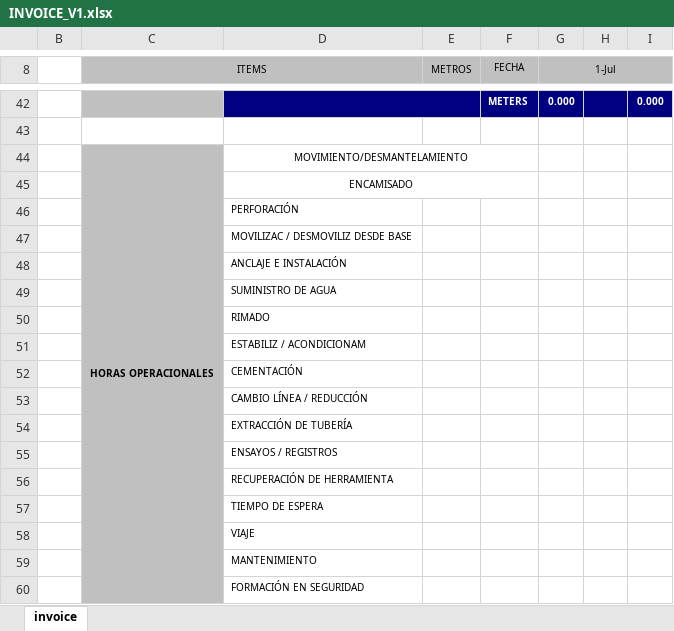
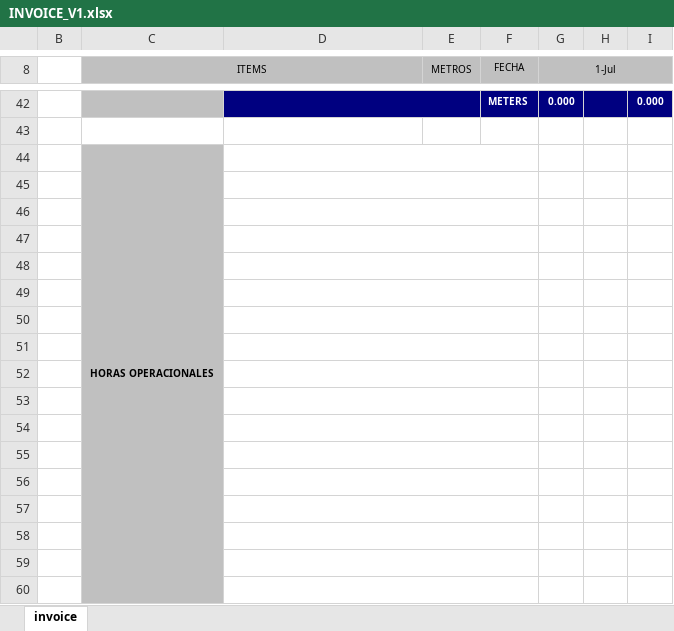
Before and after one commit to kluanecol/Facturacion, an Excel workbook: public/excel_templates/INVOICE_V1.xlsx, sheet invoice, drawn as a sheet; only a part is shown, gaps mark what is left out; values as stored, in another font and other column widths than the file's, no borders; charts and pictures and conditional formats not drawn; the diff covers the shown part only; the diff names each change by its address in the sheet, - before the commit and + after, or states it on an @@ line.

Commit message:
Base actividades en previsualización

```diff
--- a/public/excel_templates/INVOICE_V1.xlsx (sheet invoice)
+++ b/public/excel_templates/INVOICE_V1.xlsx (sheet invoice)
-D44: MOVIMIENTO/DESMANTELAMIENTO
+D44: (empty)
-D45: ENCAMISADO
+D45: (empty)
-D46: PERFORACIÓN
+D46: (empty)
+D46:F46 merged
-D47: MOVILIZAC / DESMOVILIZ DESDE BASE
+D47: (empty)
+D47:F47 merged
-D48: ANCLAJE E INSTALACIÓN
+D48: (empty)
+D48:F48 merged
-D49: SUMINISTRO DE AGUA
+D49: (empty)
+D49:F49 merged
-D50: RIMADO
+D50: (empty)
+D50:F50 merged
-D51: ESTABILIZ / ACONDICIONAM
+D51: (empty)
+D51:F51 merged
-D52: CEMENTACIÓN
+D52: (empty)
+D52:F52 merged
-D53: CAMBIO LÍNEA / REDUCCIÓN
+D53: (empty)
+D53:F53 merged
-D54: EXTRACCIÓN DE TUBERÍA
+D54: (empty)
+D54:F54 merged
-D55: ENSAYOS / REGISTROS
+D55: (empty)
+D55:F55 merged
-D56: RECUPERACIÓN DE HERRAMIENTA
+D56: (empty)
+D56:F56 merged
-D57: TIEMPO DE ESPERA
+D57: (empty)
+D57:F57 merged
-D58: VIAJE
+D58: (empty)
+D58:F58 merged
-D59: MANTENIMIENTO
+D59: (empty)
+D59:F59 merged
-D60: FORMACIÓN EN SEGURIDAD
+D60: (empty)
+D60:F60 merged
```
Also changed, not shown: 22 edited cells, cell formats and merged cells elsewhere in this sheet, hidden cells, 8 other files.
